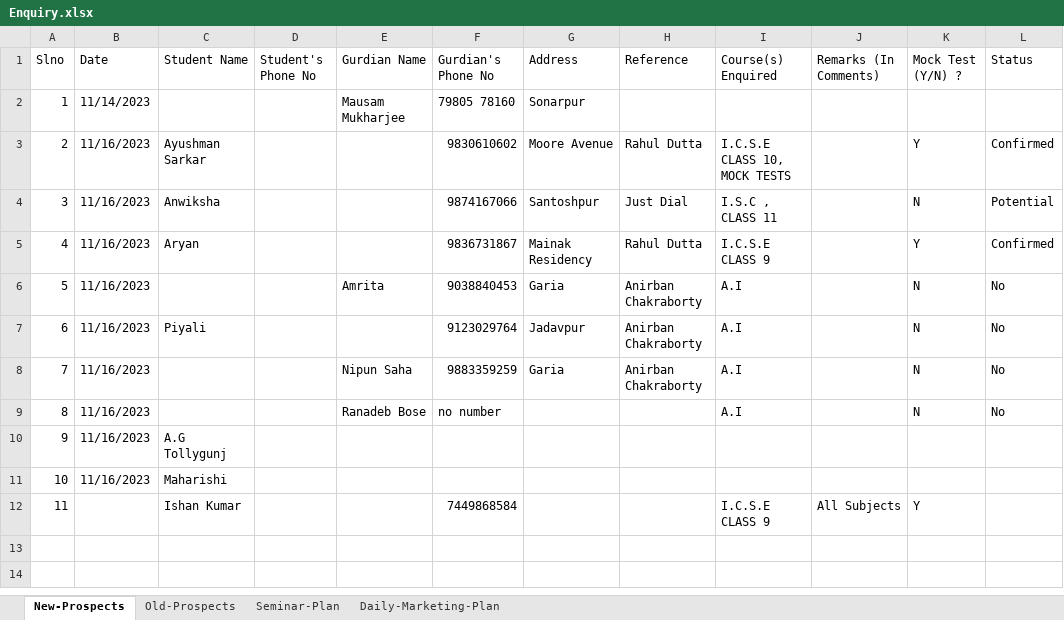
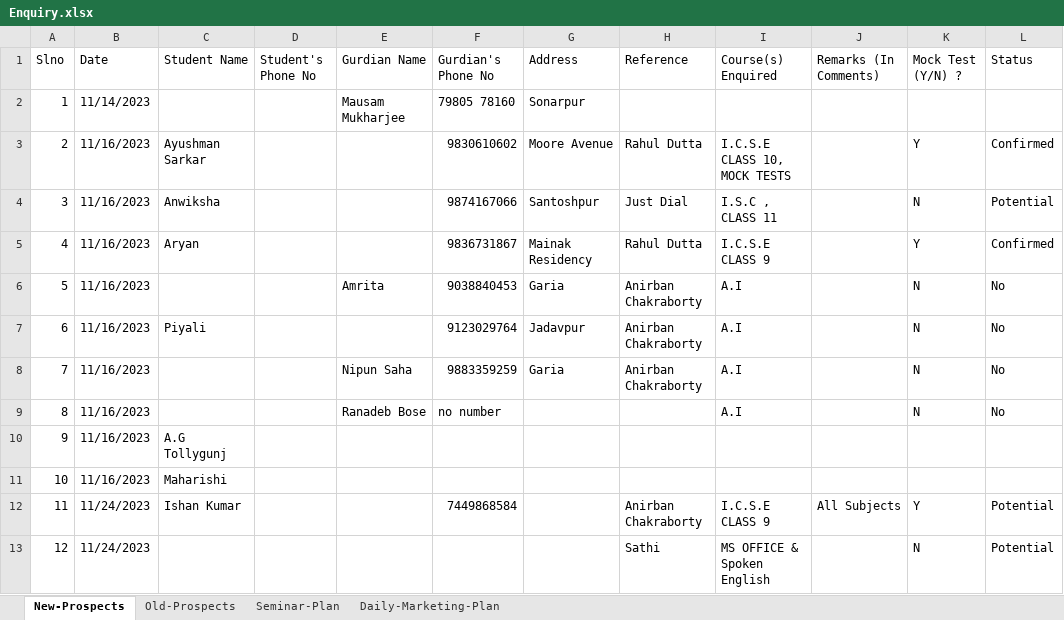
Before and after one commit to anodiamadm/Docs, an Excel workbook: Offline/BusinessManagement/CRM/Enquiry.xlsx, sheet New-Prospects, drawn as a sheet; values as stored, in another font and other column widths than the file's, no cell formats; the diff names each change by its address in the sheet, - before the commit and + after, or states it on an @@ line.

Commit message:
Updated Enquiry
Updated Enquiry

```diff
--- a/Offline/BusinessManagement/CRM/Enquiry.xlsx (sheet New-Prospects)
+++ b/Offline/BusinessManagement/CRM/Enquiry.xlsx (sheet New-Prospects)
-B12 (Date): (empty)
+B12 (Date): 11/24/2023
-H12 (Reference): (empty)
+H12 (Reference): Anirban Chakraborty
-L12 (Status): (empty)
+L12 (Status): Potential
+row 13: 12 | 11/24/2023 |  |  |  |  |  | Sathi | MS OFFICE & Spoken English |  | N | Potential
```
Also changed, not shown: cell formats.
